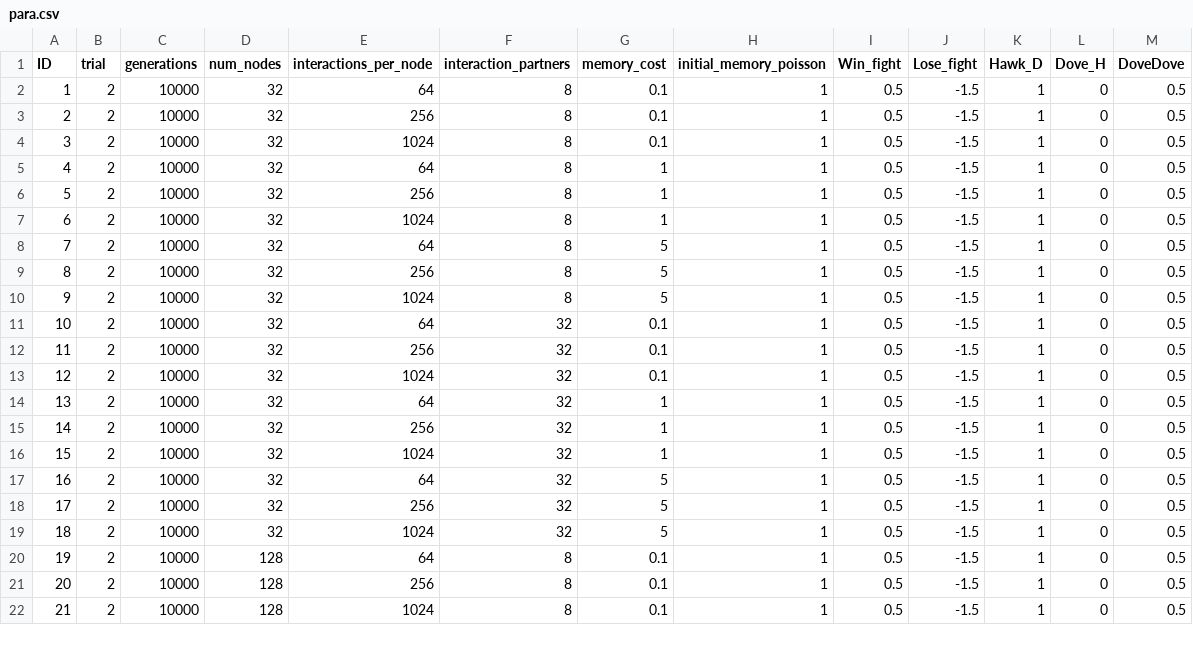
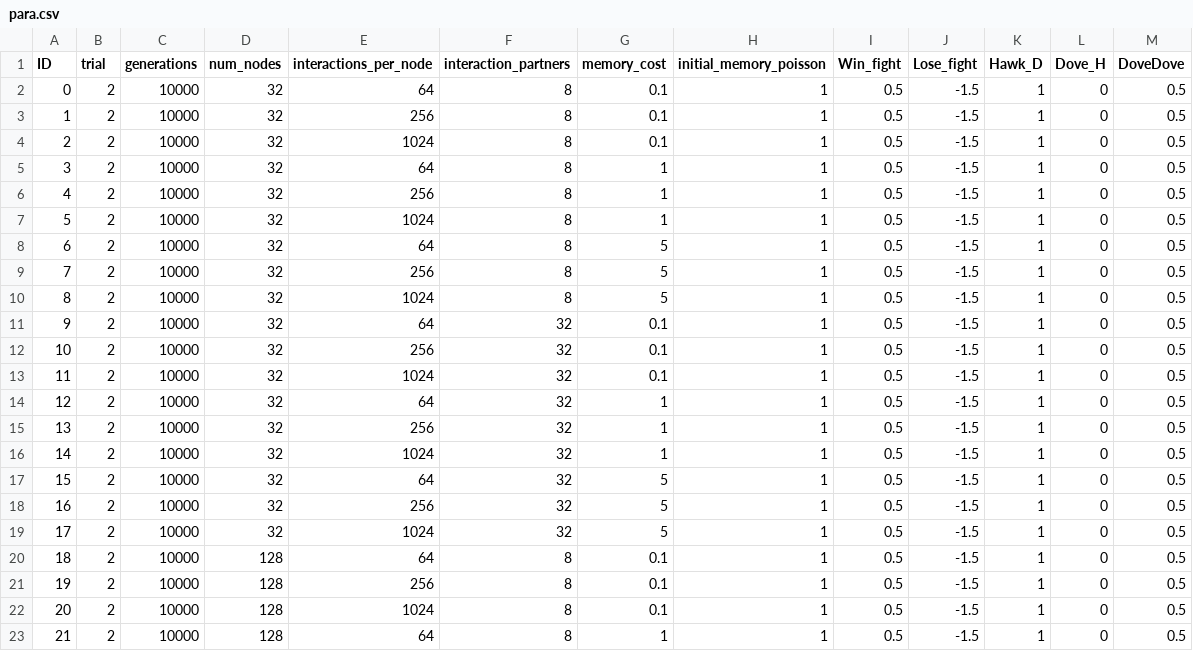
Before and after one commit to aprili1u/bash_script, a CSV file: para.csv, drawn as a sheet; only a part is shown; the diff covers the shown part only.

```diff
--- a/para.csv
+++ b/para.csv
@@ -1,22 +1,23 @@
 ID,trial,generations,num_nodes,interactions_per_node,interaction_partners,memory_cost,initial_memory_poisson,Win_fight,Lose_fight,Hawk_D,Dove_H,DoveDove
-1,2,10000,32,64,8,0.1,1,0.5,-1.5,1,0,0.5
-2,2,10000,32,256,8,0.1,1,0.5,-1.5,1,0,0.5
-3,2,10000,32,1024,8,0.1,1,0.5,-1.5,1,0,0.5
-4,2,10000,32,64,8,1,1,0.5,-1.5,1,0,0.5
-5,2,10000,32,256,8,1,1,0.5,-1.5,1,0,0.5
-6,2,10000,32,1024,8,1,1,0.5,-1.5,1,0,0.5
-7,2,10000,32,64,8,5,1,0.5,-1.5,1,0,0.5
-8,2,10000,32,256,8,5,1,0.5,-1.5,1,0,0.5
-9,2,10000,32,1024,8,5,1,0.5,-1.5,1,0,0.5
-10,2,10000,32,64,32,0.1,1,0.5,-1.5,1,0,0.5
-11,2,10000,32,256,32,0.1,1,0.5,-1.5,1,0,0.5
-12,2,10000,32,1024,32,0.1,1,0.5,-1.5,1,0,0.5
-13,2,10000,32,64,32,1,1,0.5,-1.5,1,0,0.5
-14,2,10000,32,256,32,1,1,0.5,-1.5,1,0,0.5
-15,2,10000,32,1024,32,1,1,0.5,-1.5,1,0,0.5
-16,2,10000,32,64,32,5,1,0.5,-1.5,1,0,0.5
-17,2,10000,32,256,32,5,1,0.5,-1.5,1,0,0.5
-18,2,10000,32,1024,32,5,1,0.5,-1.5,1,0,0.5
-19,2,10000,128,64,8,0.1,1,0.5,-1.5,1,0,0.5
-20,2,10000,128,256,8,0.1,1,0.5,-1.5,1,0,0.5
-21,2,10000,128,1024,8,0.1,1,0.5,-1.5,1,0,0.5
+0,2,10000,32,64,8,0.1,1,0.5,-1.5,1,0,0.5
+1,2,10000,32,256,8,0.1,1,0.5,-1.5,1,0,0.5
+2,2,10000,32,1024,8,0.1,1,0.5,-1.5,1,0,0.5
+3,2,10000,32,64,8,1,1,0.5,-1.5,1,0,0.5
+4,2,10000,32,256,8,1,1,0.5,-1.5,1,0,0.5
+5,2,10000,32,1024,8,1,1,0.5,-1.5,1,0,0.5
+6,2,10000,32,64,8,5,1,0.5,-1.5,1,0,0.5
+7,2,10000,32,256,8,5,1,0.5,-1.5,1,0,0.5
+8,2,10000,32,1024,8,5,1,0.5,-1.5,1,0,0.5
+9,2,10000,32,64,32,0.1,1,0.5,-1.5,1,0,0.5
+10,2,10000,32,256,32,0.1,1,0.5,-1.5,1,0,0.5
+11,2,10000,32,1024,32,0.1,1,0.5,-1.5,1,0,0.5
+12,2,10000,32,64,32,1,1,0.5,-1.5,1,0,0.5
+13,2,10000,32,256,32,1,1,0.5,-1.5,1,0,0.5
+14,2,10000,32,1024,32,1,1,0.5,-1.5,1,0,0.5
+15,2,10000,32,64,32,5,1,0.5,-1.5,1,0,0.5
+16,2,10000,32,256,32,5,1,0.5,-1.5,1,0,0.5
+17,2,10000,32,1024,32,5,1,0.5,-1.5,1,0,0.5
+18,2,10000,128,64,8,0.1,1,0.5,-1.5,1,0,0.5
+19,2,10000,128,256,8,0.1,1,0.5,-1.5,1,0,0.5
+20,2,10000,128,1024,8,0.1,1,0.5,-1.5,1,0,0.5
+21,2,10000,128,64,8,1,1,0.5,-1.5,1,0,0.5
```
Also changed, not shown: 1 removed row and 85 edited cells elsewhere in this file, 1 other file.
